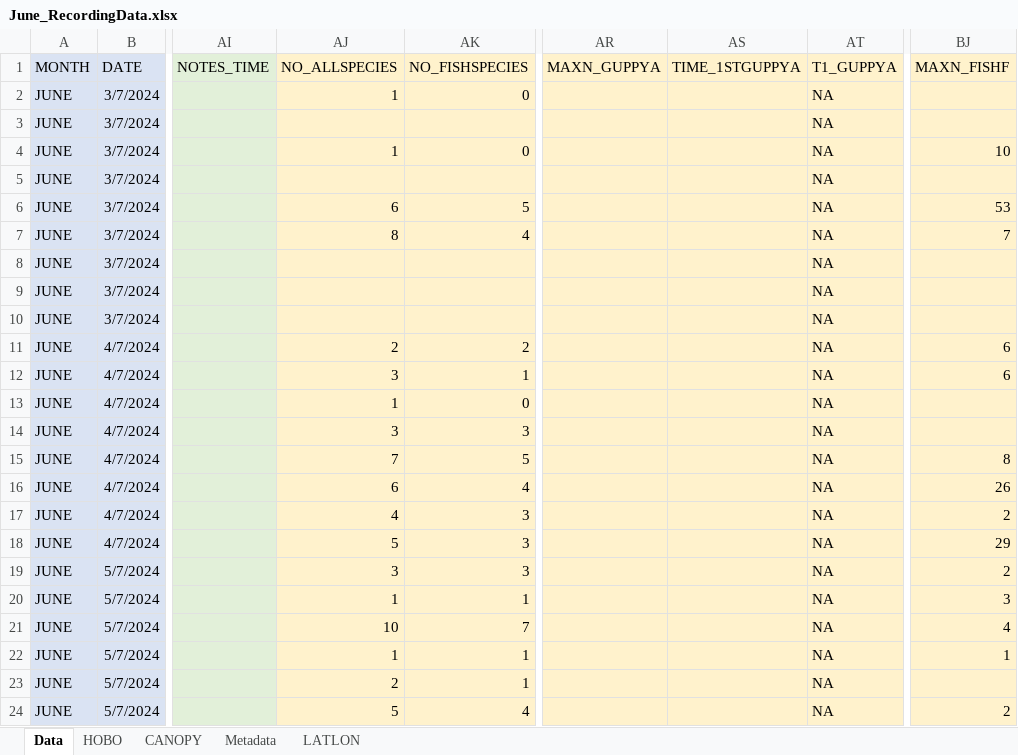
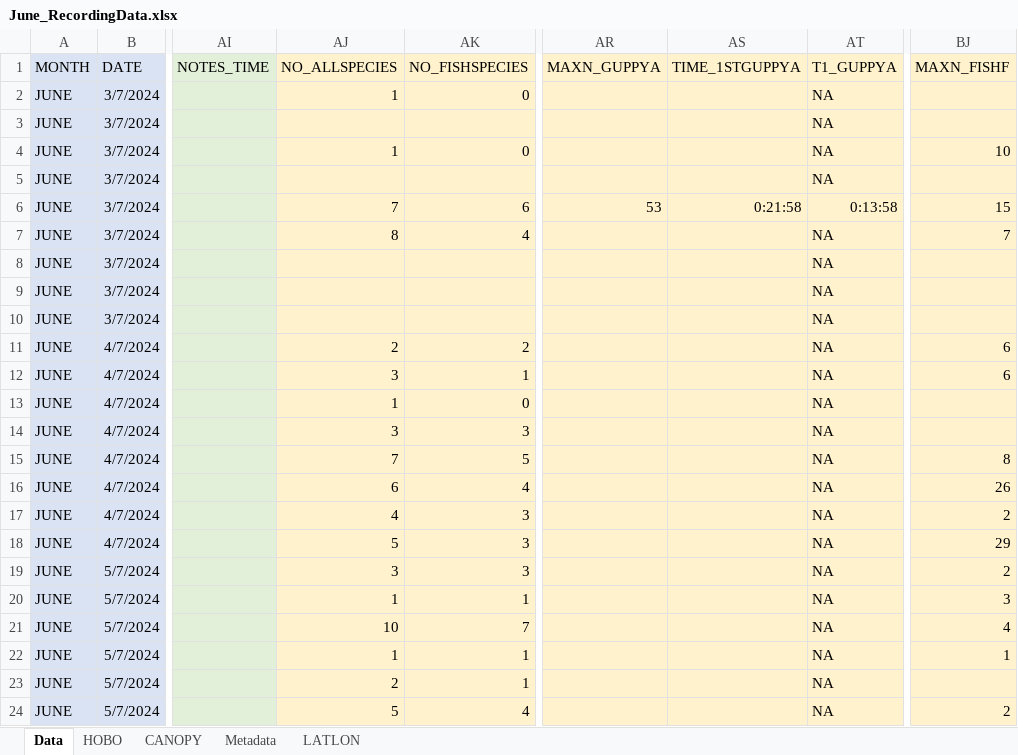
Before and after one commit to swulfing/TanakekeProject, an Excel workbook: URUVS/Datasheets/URUV/06.2024/June_RecordingData.xlsx, sheet Data, drawn as a sheet; only a part is shown, gaps mark what is left out; values as stored, in another font and other column widths than the file's, no borders; the diff names each change by its address in the sheet, - before the commit and + after, or states it on an @@ line.

```diff
--- a/URUVS/Datasheets/URUV/06.2024/June_RecordingData.xlsx (sheet Data)
+++ b/URUVS/Datasheets/URUV/06.2024/June_RecordingData.xlsx (sheet Data)
-AJ6 (NO_ALLSPECIES): 6
+AJ6 (NO_ALLSPECIES): 7
-AK6 (NO_FISHSPECIES): 5
+AK6 (NO_FISHSPECIES): 6
-AR6 (MAXN_GUPPYA): (empty)
+AR6 (MAXN_GUPPYA): 53
-AS6 (TIME_1STGUPPYA): (empty)
+AS6 (TIME_1STGUPPYA): 0:21:58
-AT6 (T1_GUPPYA): NA
+AT6 (T1_GUPPYA): 0:13:58
-BJ6 (MAXN_FISHF): 53
+BJ6 (MAXN_FISHF): 15
```
Also changed, not shown: URUVS/Datasheets/URUV/03.2024/March_RecordingData.xlsx, URUVS/Datasheets/URUV/04.2024/April_RecordingData.xlsx, 25 other files.
